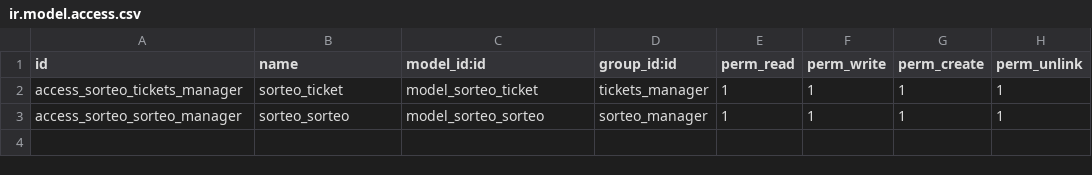
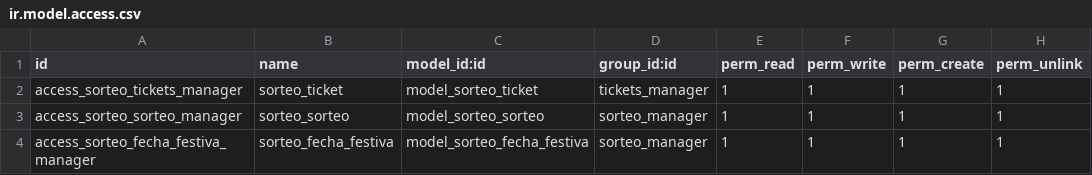
Before and after one commit to rzavalatk/grupomegatk, a CSV file: sistema_de_tickets/security/ir.model.access.csv, drawn as a sheet.

Commit message:
fields_megatk [se agrego la opcion de buscar por numero interno de la factura] y en sistema de tickets[ se añadio el formulario para crear fechas festivas de doble boleto y se mejoro el rendimiento y calculo del sistema]

```diff
--- a/sistema_de_tickets/security/ir.model.access.csv
+++ b/sistema_de_tickets/security/ir.model.access.csv
@@ -3 +3,2 @@ access_sorteo_tickets_manager,sorteo_ticket,model_sorteo_ticket,tickets_manager,
 access_sorteo_sorteo_manager,sorteo_sorteo,model_sorteo_sorteo,sorteo_manager,1,1,1,1
+access_sorteo_fecha_festiva_manager,sorteo_fecha_festiva,model_sorteo_fecha_festiva,sorteo_manager,1,1,1,1
```
Also changed, not shown: 8 other files.
